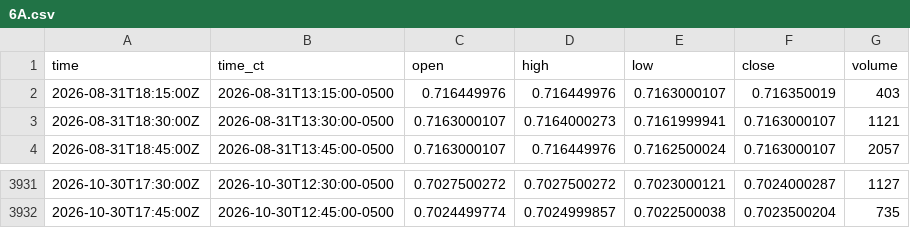
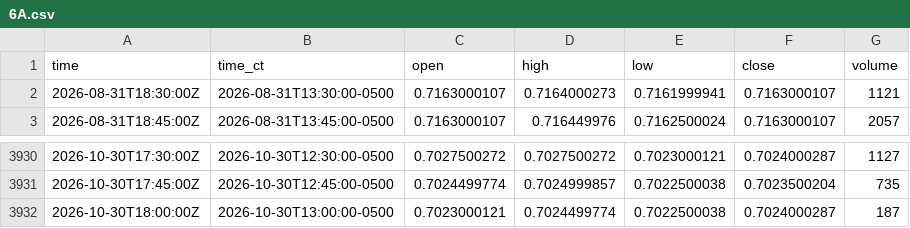
Before and after one commit to HAM-X/whs-data, a CSV file: data/bars/15m/6A.csv, drawn as a sheet; only a part is shown, gaps mark what is left out; removed rows and columns are numbered as before the commit, all else as after; the diff names each change by its address in the sheet, - before the commit and + after, or states it on an @@ line.

```diff
--- a/data/bars/15m/6A.csv
+++ b/data/bars/15m/6A.csv
-row 2: 2026-08-31T18:15:00Z | 2026-08-31T13:15:00-0500 | 0.716449976 | 0.716449976 | 0.7163000107 | 0.716350019 | 403
+row 3932: 2026-10-30T18:00:00Z | 2026-10-30T13:00:00-0500 | 0.7023000121 | 0.7024499774 | 0.7022500038 | 0.7024000287 | 187
```
Also changed, not shown: data/bars/15m/6E.csv, data/bars/15m/GC.csv, 22 other files.
